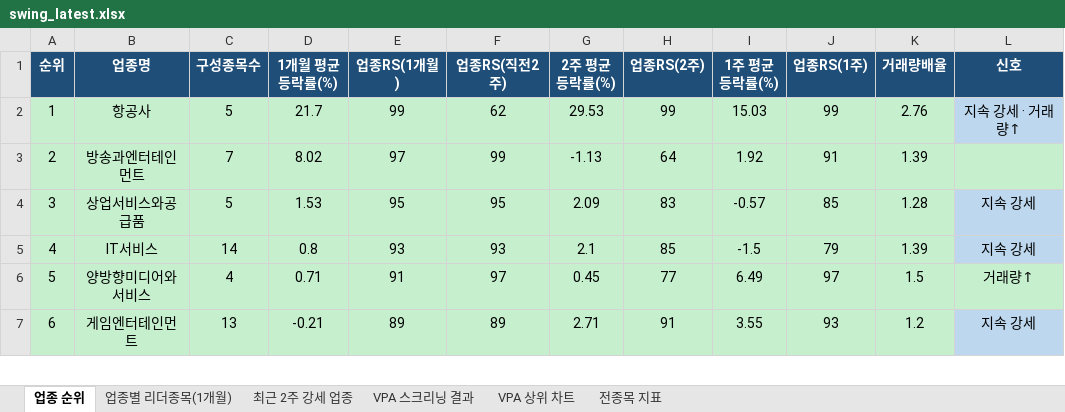
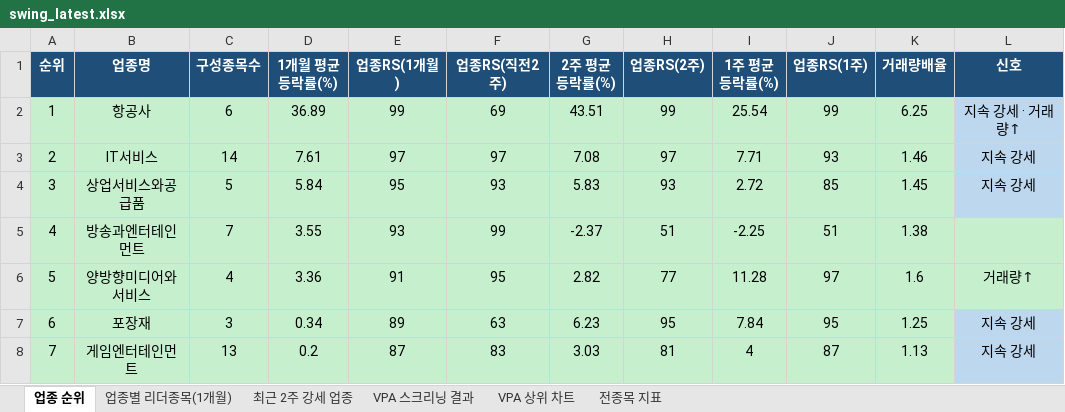
Before and after one commit to gopkh0129/stock, an Excel workbook: docs/data/swing_latest.xlsx, sheet 업종 순위, drawn as a sheet; only a part is shown; values as stored, in another font and other column widths than the file's, no borders; removed rows and columns are numbered as before the commit, all else as after; the diff covers the shown part only; the diff names each change by its address in the sheet, - before the commit and + after, or states it on an @@ line.

```diff
--- a/docs/data/swing_latest.xlsx (sheet 업종 순위)
+++ b/docs/data/swing_latest.xlsx (sheet 업종 순위)
-C2 (구성종목수): 5
+C2 (구성종목수): 6
-D2 (1개월 평균등락률(%)): 21.7
+D2 (1개월 평균등락률(%)): 36.89
-F2 (업종RS(직전2주)): 62
+F2 (업종RS(직전2주)): 69
-G2 (2주 평균등락률(%)): 29.53
+G2 (2주 평균등락률(%)): 43.51
-I2 (1주 평균등락률(%)): 15.03
+I2 (1주 평균등락률(%)): 25.54
-K2 (거래량배율): 2.76
+K2 (거래량배율): 6.25
-row 3: 2 | 방송과엔터테인먼트 | 7 | 8.02 | 97 | 99 | -1.13 | 64 | 1.92 | 91 | 1.39
+row 3: 2 | IT서비스 | 14 | 7.61 | 97 | 97 | 7.08 | 97 | 7.71 | 93 | 1.46 | 지속 강세
-D4 (1개월 평균등락률(%)): 1.53
+D4 (1개월 평균등락률(%)): 5.84
-F4 (업종RS(직전2주)): 95
+F4 (업종RS(직전2주)): 93
-G4 (2주 평균등락률(%)): 2.09
+G4 (2주 평균등락률(%)): 5.83
-H4 (업종RS(2주)): 83
+H4 (업종RS(2주)): 93
-I4 (1주 평균등락률(%)): -0.57
+I4 (1주 평균등락률(%)): 2.72
-K4 (거래량배율): 1.28
+K4 (거래량배율): 1.45
-row 5: 4 | IT서비스 | 14 | 0.8 | 93 | 93 | 2.1 | 85 | -1.5 | 79 | 1.39 | 지속 강세
+row 5: 4 | 방송과엔터테인먼트 | 7 | 3.55 | 93 | 99 | -2.37 | 51 | -2.25 | 51 | 1.38
-D6 (1개월 평균등락률(%)): 0.71
+D6 (1개월 평균등락률(%)): 3.36
-F6 (업종RS(직전2주)): 97
+F6 (업종RS(직전2주)): 95
-G6 (2주 평균등락률(%)): 0.45
+G6 (2주 평균등락률(%)): 2.82
-I6 (1주 평균등락률(%)): 6.49
+I6 (1주 평균등락률(%)): 11.28
-K6 (거래량배율): 1.5
+K6 (거래량배율): 1.6
+row 7: 6 | 포장재 | 3 | 0.34 | 89 | 63 | 6.23 | 95 | 7.84 | 95 | 1.25 | 지속 강세
@@ column A (순위) renumbered between rows 8 and 50 @@
-D8 (1개월 평균등락률(%)): -0.21
+D8 (1개월 평균등락률(%)): 0.2
-E8 (업종RS(1개월)): 89
+E8 (업종RS(1개월)): 87
-F8 (업종RS(직전2주)): 89
+F8 (업종RS(직전2주)): 83
-G8 (2주 평균등락률(%)): 2.71
+G8 (2주 평균등락률(%)): 3.03
-H8 (업종RS(2주)): 91
+H8 (업종RS(2주)): 81
-I8 (1주 평균등락률(%)): 3.55
+I8 (1주 평균등락률(%)): 4
-J8 (업종RS(1주)): 93
+J8 (업종RS(1주)): 87
-K8 (거래량배율): 1.2
+K8 (거래량배율): 1.13
```
Also changed, not shown: 18 added rows, 18 removed rows, 183 edited cells and cell formats elsewhere in this sheet, sheet 전종목 지표, sheet 최근 2주 강세 업종, sheet 업종별 리더종목(1개월), sheet VPA 스크리닝 결과, charts or pictures, 1 other file.
